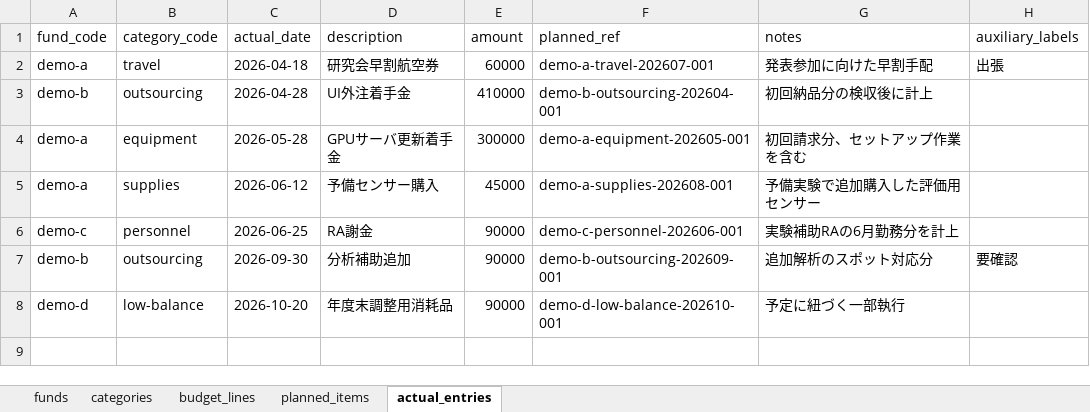
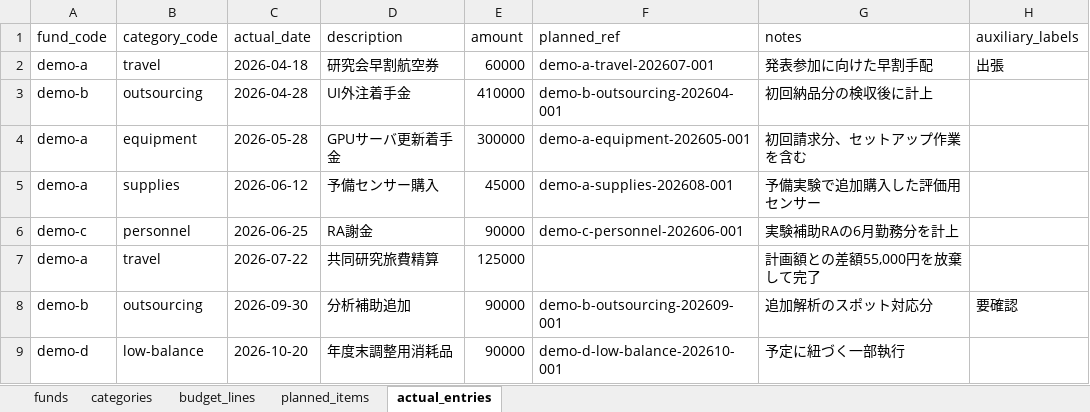
Before and after one commit to t2lab-it/grant-dashboard, an Excel workbook: seeds/demo/demo-budget.xlsx, sheet actual_entries, drawn as a sheet; values as stored, in another font and other column widths than the file's, no borders; the diff names each change by its address in the sheet, - before the commit and + after, or states it on an @@ line.

Commit message:
fix: keep demo workbook compatible with completed plans

```diff
--- a/seeds/demo/demo-budget.xlsx (sheet actual_entries)
+++ b/seeds/demo/demo-budget.xlsx (sheet actual_entries)
+row 7: demo-a | travel | 2026-07-22 | 共同研究旅費精算 | 125000 |  | 計画額との差額55,000円を放棄して完了
```
Also changed, not shown: 2 other files.
